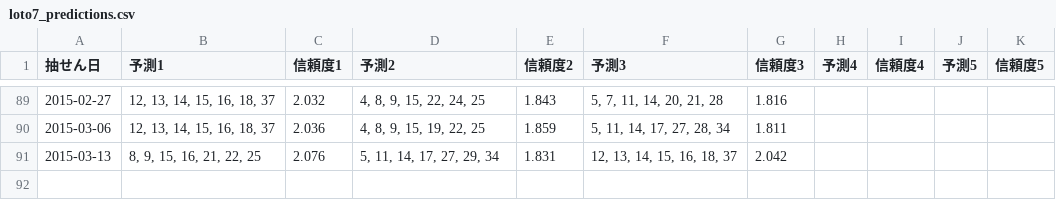
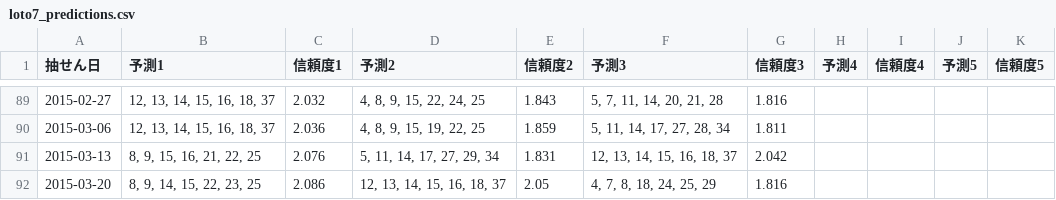
Before and after one commit to Joker7822/loto7_v2, a CSV file: loto7_predictions.csv, drawn as a sheet; only a part is shown, gaps mark what is left out; the diff names each change by its address in the sheet, - before the commit and + after, or states it on an @@ line.

```diff
--- a/loto7_predictions.csv
+++ b/loto7_predictions.csv
+row 92: 2015-03-20 | 8, 9, 14, 15, 22, 23, 25 | 2.086 | 12, 13, 14, 15, 16, 18, 37 | 2.05 | 4, 7, 8, 18, 24, 25, 29 | 1.816
```
